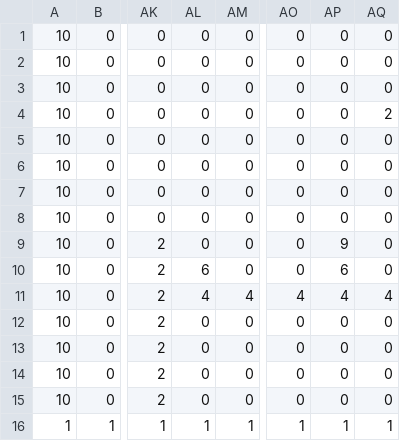
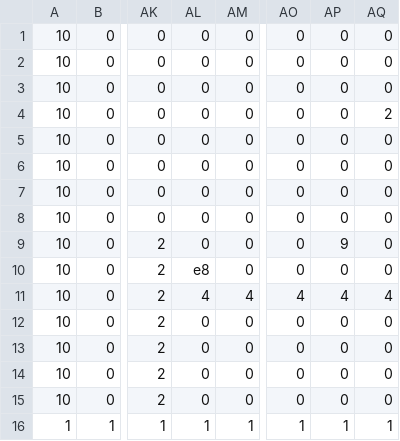
Before and after one commit to tommychadwick/PlatformerGame, a CSV file: data/map2.csv, drawn as a sheet; only a part is shown, gaps mark what is left out; the diff names each change by its address in the sheet, - before the commit and + after, or states it on an @@ line.

Commit message:
Update map2.csv

```diff
--- a/data/map2.csv
+++ b/data/map2.csv
-AL10: 6
+AL10: e8
-AP10: 6
+AP10: 0
```
